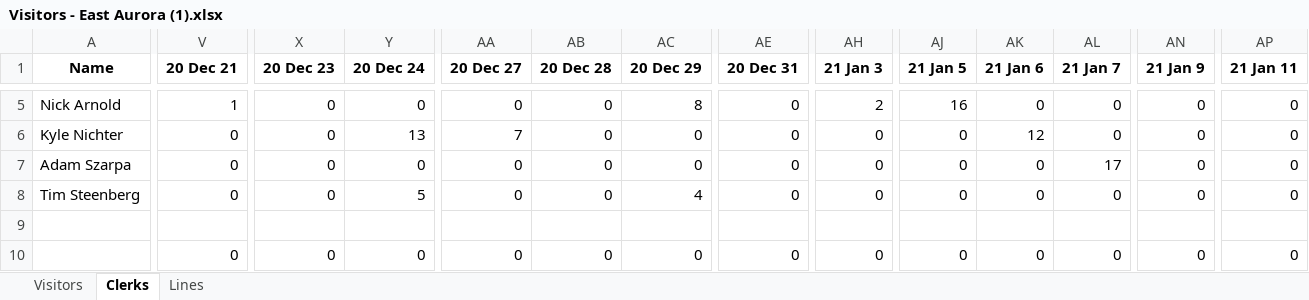
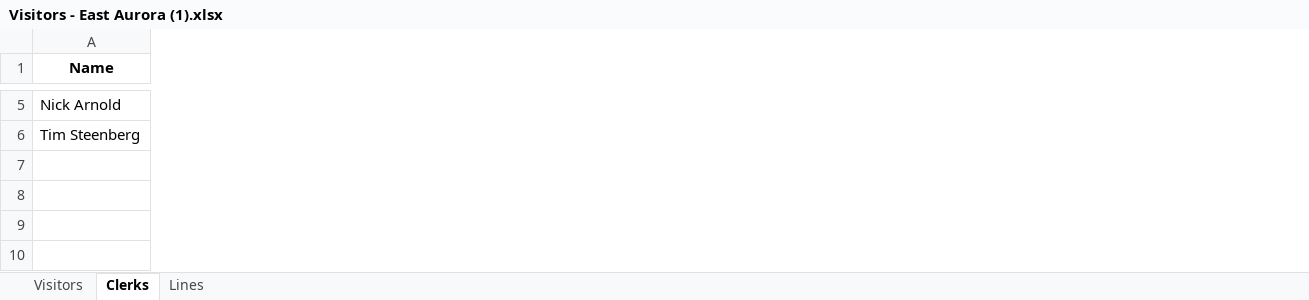
Before and after one commit to drbogart/AutoApps, an Excel workbook: temp/Visitors - East Aurora (1).xlsx, sheet Clerks, drawn as a sheet; only a part is shown, gaps mark what is left out; values as stored, in another font and other column widths than the file's, no borders; removed rows and columns are numbered as before the commit, all else as after; rows hold the shown columns only; the diff covers the shown part only; the diff names each change by its address in the sheet, - before the commit and + after, or states it on an @@ line.

```diff
--- a/temp/Visitors - East Aurora (1).xlsx (sheet Clerks)
+++ b/temp/Visitors - East Aurora (1).xlsx (sheet Clerks)
-column V (20 Dec 21), row 5: 1; row 8: 0
-column X (20 Dec 23), row 5: 0; row 8: 0
-column Y (20 Dec 24), row 5: 0; row 8: 5
-column AA (20 Dec 27), row 5: 0; row 8: 0
-column AB (20 Dec 28), row 5: 0; row 8: 0
-column AC (20 Dec 29), row 5: 8; row 8: 4
-column AE (20 Dec 31), row 5: 0; row 8: 0
-column AH (21 Jan 3), row 5: 2; row 8: 0
-column AJ (21 Jan 5), row 5: 16; row 8: 0
-column AK (21 Jan 6), row 5: 0; row 8: 0
-column AL (21 Jan 7), row 5: 0; row 8: 0
-column AN (21 Jan 9), row 5: 0; row 8: 0
-column AP (21 Jan 11), row 5: 0; row 8: 0
-row 6: Kyle Nichter | 0 | 0 | 13 | 7 | 0 | 0 | 0 | 0 | 0 | 12 | 0 | 0 | 0
-row 7: Adam Szarpa | 0 | 0 | 0 | 0 | 0 | 0 | 0 | 0 | 0 | 0 | 17 | 0 | 0
-row 10:  | 0 | 0 | 0 | 0 | 0 | 0 | 0 | 0 | 0 | 0 | 0 | 0 | 0
+row 8: (empty)
```
Also changed, not shown: 2 added rows, 2 removed rows, 5 removed columns and 67 edited cells elsewhere in this sheet, sheet Visitors, sheet Lines, temp/Visitors - Springville (1).xlsx, 2 other files.
